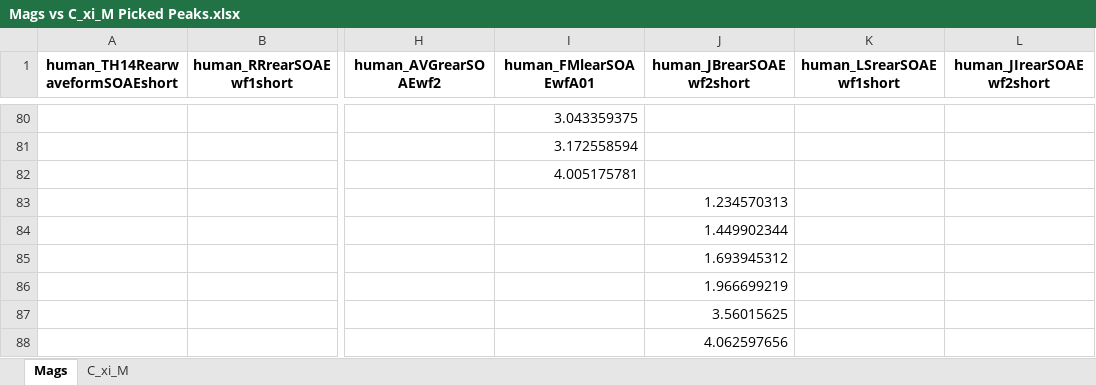
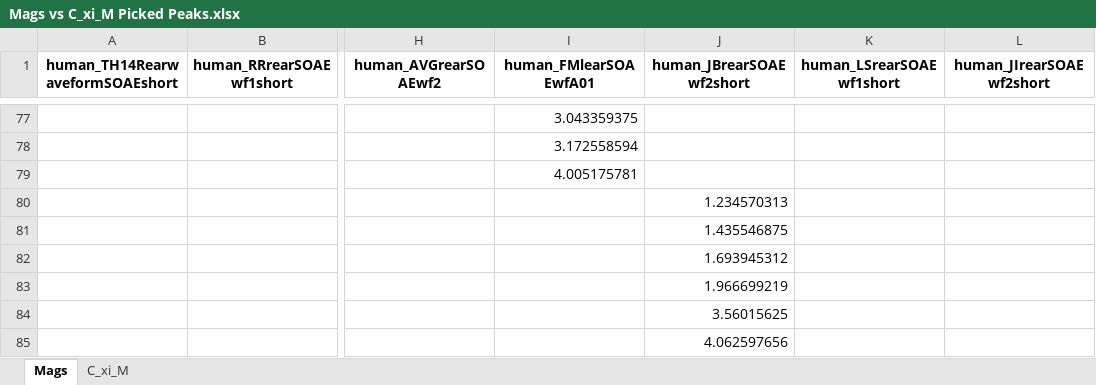
Before and after one commit to seththepeacock/otocoherence, an Excel workbook: results/soae/Human Peak Picks (Fig.4)/Mags vs C_xi_M Picked Peaks.xlsx, sheet Mags, drawn as a sheet; only a part is shown, gaps mark what is left out; values as stored, in another font and other column widths than the file's, no borders; addresses are those after the commit; the diff covers the shown part only; the diff names each change by its address in the sheet, - before the commit and + after, or states it on an @@ line.

```diff
--- a/results/soae/Human Peak Picks (Fig.4)/Mags vs C_xi_M Picked Peaks.xlsx (sheet Mags)
+++ b/results/soae/Human Peak Picks (Fig.4)/Mags vs C_xi_M Picked Peaks.xlsx (sheet Mags)
-J81 (human_JBrearSOAEwf2short): 1.449902344
+J81 (human_JBrearSOAEwf2short): 1.435546875
```
Also changed, not shown: 4 removed rows and 2 edited cells elsewhere in this sheet, sheet C_xi_M, 51 other files.
